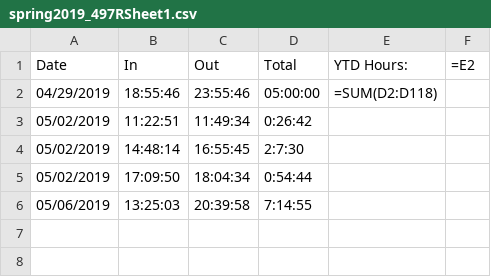
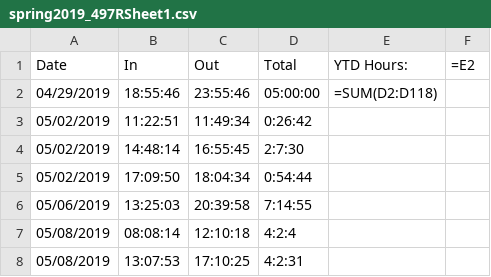
Before and after one commit to cgatrell/time_punch, a CSV file: spring2019_497RSheet1.csv, drawn as a sheet; the diff names each change by its address in the sheet, - before the commit and + after, or states it on an @@ line.

Commit message:
pushing todays punches

```diff
--- a/spring2019_497RSheet1.csv
+++ b/spring2019_497RSheet1.csv
+row 7: 05/08/2019 | 08:08:14 | 12:10:18 | 4:2:4
+row 8: 05/08/2019 | 13:07:53 | 17:10:25 | 4:2:31
```
